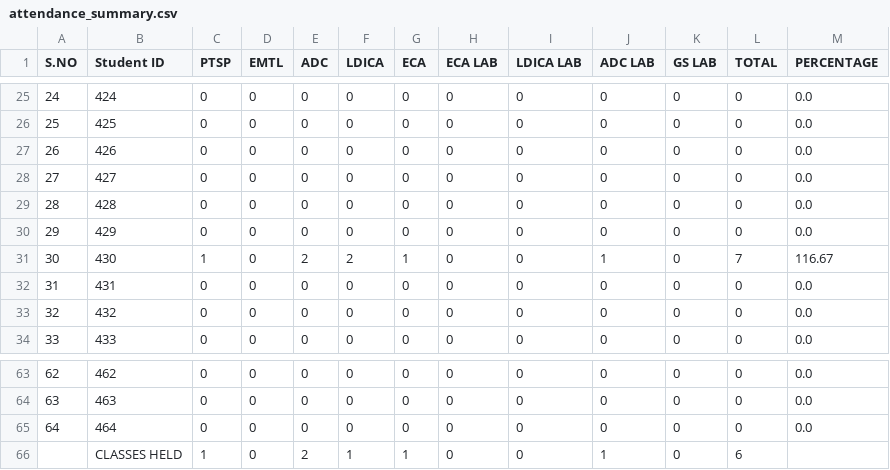
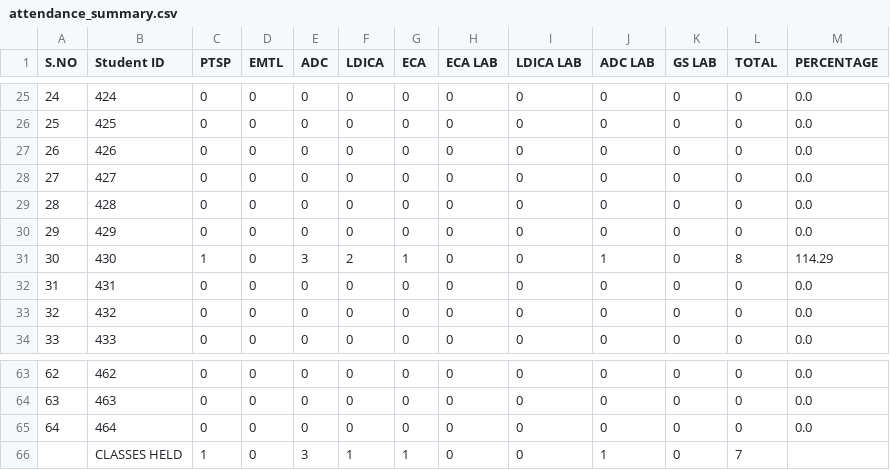
Before and after one commit to pranjal2004838/Sem-4-mini-project-2025, a CSV file: attendance_summary.csv, drawn as a sheet; only a part is shown, gaps mark what is left out.

```diff
--- a/attendance_summary.csv
+++ b/attendance_summary.csv
@@ -30,3 +30,3 @@ S.NO,Student ID,PTSP,EMTL,ADC,LDICA,ECA,ECA LAB,LDICA LAB,ADC LAB,GS LAB,TOTAL,P
 29,429,0,0,0,0,0,0,0,0,0,0,0.0
-30,430,1,0,2,2,1,0,0,1,0,7,116.67
+30,430,1,0,3,2,1,0,0,1,0,8,114.29
 31,431,0,0,0,0,0,0,0,0,0,0,0.0
@@ -65,2 +65,2 @@ S.NO,Student ID,PTSP,EMTL,ADC,LDICA,ECA,ECA LAB,LDICA LAB,ADC LAB,GS LAB,TOTAL,P
 64,464,0,0,0,0,0,0,0,0,0,0,0.0
-,CLASSES HELD,1,0,2,1,1,0,0,1,0,6,
+,CLASSES HELD,1,0,3,1,1,0,0,1,0,7,
```
Also changed, not shown: 2 other files.
